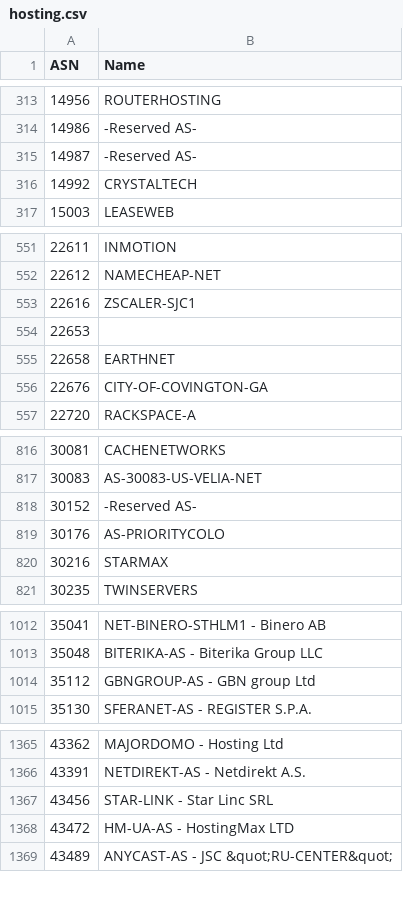
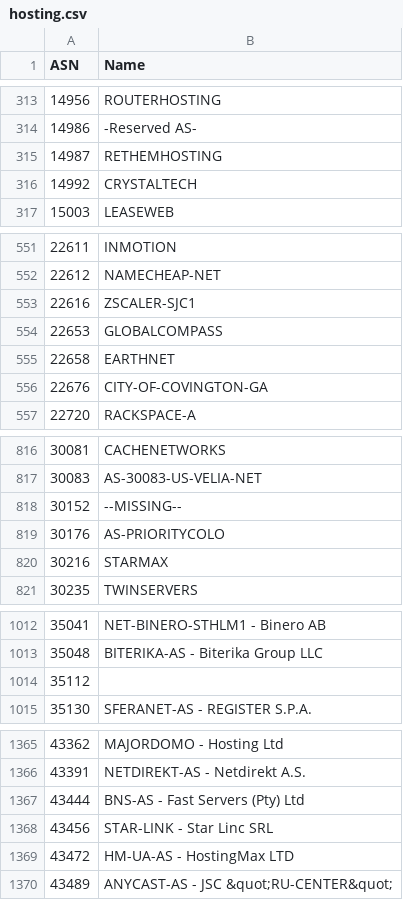
Before and after one commit to Munzy/blackbox, a CSV file: blocks/hosting/hosting.csv, drawn as a sheet; only a part is shown, gaps mark what is left out; the diff covers the shown part only.

Commit message:
Update from https://github.com/Munzy/blackbox/commit/3ae170fbd67e6052b90c15e1b206bdf3fd109a84

```diff
--- a/blocks/hosting/hosting.csv
+++ b/blocks/hosting/hosting.csv
@@ -314,3 +314,3 @@ ASN,Name
 14986,"-Reserved AS-"
-14987,"-Reserved AS-"
+14987,RETHEMHOSTING
 14992,CRYSTALTECH
@@ -553,3 +553,3 @@ ASN,Name
 22616,ZSCALER-SJC1
-22653,
+22653,GLOBALCOMPASS
 22658,EARTHNET
@@ -817,3 +817,3 @@ ASN,Name
 30083,AS-30083-US-VELIA-NET
-30152,"-Reserved AS-"
+30152,--MISSING--
 30176,AS-PRIORITYCOLO
@@ -1013,3 +1013,3 @@ ASN,Name
 35048,"BITERIKA-AS - Biterika Group LLC"
-35112,"GBNGROUP-AS - GBN group Ltd"
+35112,
 35130,"SFERANET-AS - REGISTER S.P.A."
@@ -1366,2 +1366,3 @@ ASN,Name
 43391,"NETDIREKT-AS - Netdirekt A.S."
+43444,"BNS-AS - Fast Servers (Pty) Ltd"
 43456,"STAR-LINK - Star Linc SRL"
```
Also changed, not shown: 9 edited cells elsewhere in this file.
